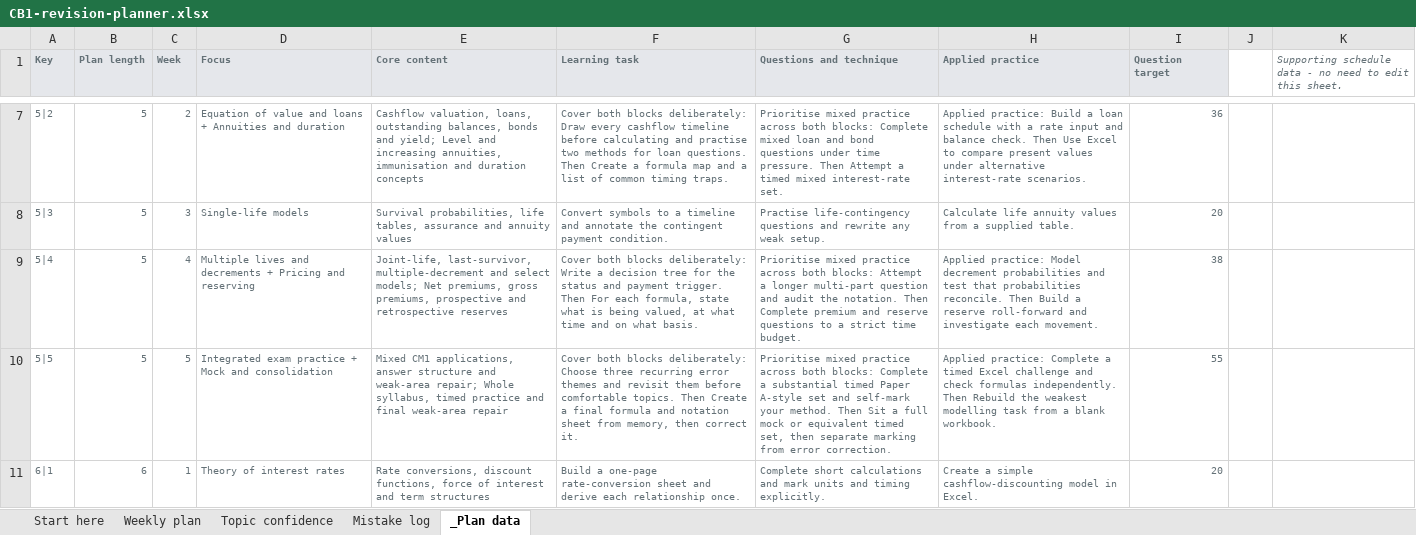
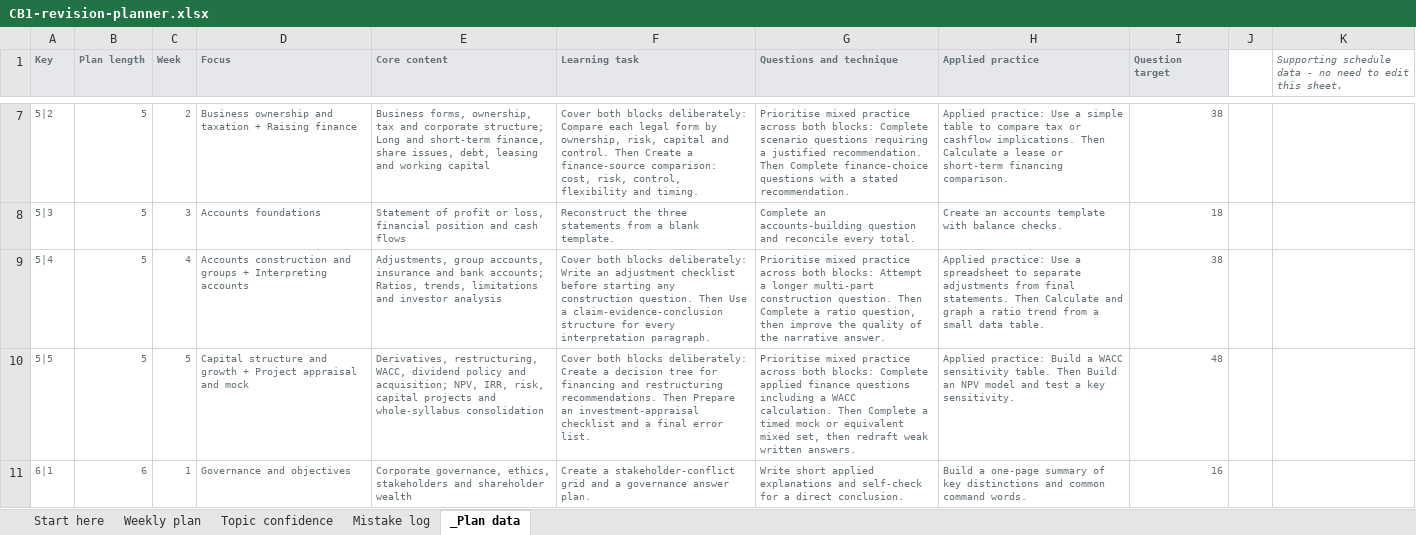
Before and after one commit to opennock20-ai/actuarial-exam-tutor, an Excel workbook: CB1-revision-planner.xlsx, sheet _Plan data, drawn as a sheet; only a part is shown, gaps mark what is left out; values as stored, in another font and other column widths than the file's, no borders; the diff covers the shown part only; the diff names each change by its address in the sheet, - before the commit and + after, or states it on an @@ line.

```diff
--- a/CB1-revision-planner.xlsx (sheet _Plan data)
+++ b/CB1-revision-planner.xlsx (sheet _Plan data)
-D7 (Focus): Equation of value and loans + Annuities and duration
+D7 (Focus): Business ownership and taxation + Raising finance
-E7 (Core content): Cashflow valuation, loans, outstanding balances, bonds and yield; Level and increasing annuities, immunisation and duration concepts
+E7 (Core content): Business forms, ownership, tax and corporate structure; Long and short-term finance, share issues, debt, leasing and working capital
-F7 (Learning task): …blocks deliberately: Draw every cashflow timeline before calculating and practise two methods for loan questions. Then Create a formula map and a list of common timing traps.
+F7 (Learning task): …blocks deliberately: Compare each legal form by ownership, risk, capital and control. Then Create a finance-source comparison: cost, risk, control, flexibility and timing.
-G7 (Questions and technique): …blocks: Complete mixed loan and bond questions under time pressure. Then Attempt a timed mixed interest-rate set.
+G7 (Questions and technique): …blocks: Complete scenario questions requiring a justified recommendation. Then Complete finance-choice questions with a stated recommendation.
-H7 (Applied practice): Applied practice: Build a loan schedule with a rate input and balance check. Then Use Excel to compare present values under alternative interest-rate scenarios.
+H7 (Applied practice): Applied practice: Use a simple table to compare tax or cashflow implications. Then Calculate a lease or short-term financing comparison.
-I7 (Question target): 36
+I7 (Question target): 38
-D8 (Focus): Single-life models
+D8 (Focus): Accounts foundations
-E8 (Core content): Survival probabilities, life tables, assurance and annuity values
+E8 (Core content): Statement of profit or loss, financial position and cash flows
-F8 (Learning task): Convert symbols to a timeline and annotate the contingent payment condition.
+F8 (Learning task): Reconstruct the three statements from a blank template.
-G8 (Questions and technique): Practise life-contingency questions and rewrite any weak setup.
+G8 (Questions and technique): Complete an accounts-building question and reconcile every total.
-H8 (Applied practice): Calculate life annuity values from a supplied table.
+H8 (Applied practice): Create an accounts template with balance checks.
-I8 (Question target): 20
+I8 (Question target): 18
-D9 (Focus): Multiple lives and decrements + Pricing and reserving
+D9 (Focus): Accounts construction and groups + Interpreting accounts
-E9 (Core content): Joint-life, last-survivor, multiple-decrement and select models; Net premiums, gross premiums, prospective and retrospective reserves
+E9 (Core content): Adjustments, group accounts, insurance and bank accounts; Ratios, trends, limitations and investor analysis
-F9 (Learning task): …deliberately: Write a decision tree for the status and payment trigger. Then For each formula, state what is being valued, at what time and on what basis.
+F9 (Learning task): …deliberately: Write an adjustment checklist before starting any construction question. Then Use a claim-evidence-conclusion structure for every interpretation paragraph.
-G9 (Questions and technique): …longer multi-part question and audit the notation. Then Complete premium and reserve questions to a strict time budget.
+G9 (Questions and technique): …longer multi-part construction question. Then Complete a ratio question, then improve the quality of the narrative answer.
-H9 (Applied practice): Applied practice: Model decrement probabilities and test that probabilities reconcile. Then Build a reserve roll-forward and investigate each movement.
+H9 (Applied practice): Applied practice: Use a spreadsheet to separate adjustments from final statements. Then Calculate and graph a ratio trend from a small data table.
-D10 (Focus): Integrated exam practice + Mock and consolidation
+D10 (Focus): Capital structure and growth + Project appraisal and mock
-E10 (Core content): Mixed CM1 applications, answer structure and weak-area repair; Whole syllabus, timed practice and final weak-area repair
+E10 (Core content): Derivatives, restructuring, WACC, dividend policy and acquisition; NPV, IRR, risk, capital projects and whole-syllabus consolidation
-F10 (Learning task): …blocks deliberately: Choose three recurring error themes and revisit them before comfortable topics. Then Create a final formula and notation sheet from memory, then correct it.
+F10 (Learning task): …blocks deliberately: Create a decision tree for financing and restructuring recommendations. Then Prepare an investment-appraisal checklist and a final error list.
-G10 (Questions and technique): …blocks: Complete a substantial timed Paper A-style set and self-mark your method. Then Sit a full mock or equivalent timed set, then separate marking from error correction.
+G10 (Questions and technique): …blocks: Complete applied finance questions including a WACC calculation. Then Complete a timed mock or equivalent mixed set, then redraft weak written answers.
-H10 (Applied practice): Applied practice: Complete a timed Excel challenge and check formulas independently. Then Rebuild the weakest modelling task from a blank workbook.
+H10 (Applied practice): Applied practice: Build a WACC sensitivity table. Then Build an NPV model and test a key sensitivity.
-I10 (Question target): 55
+I10 (Question target): 48
-D11 (Focus): Theory of interest rates
+D11 (Focus): Governance and objectives
-E11 (Core content): Rate conversions, discount functions, force of interest and term structures
+E11 (Core content): Corporate governance, ethics, stakeholders and shareholder wealth
-F11 (Learning task): Build a one-page rate-conversion sheet and derive each relationship once.
+F11 (Learning task): Create a stakeholder-conflict grid and a governance answer plan.
-G11 (Questions and technique): Complete short calculations and mark units and timing explicitly.
+G11 (Questions and technique): Write short applied explanations and self-check for a direct conclusion.
-H11 (Applied practice): Create a simple cashflow-discounting model in Excel.
+H11 (Applied practice): Build a one-page summary of key distinctions and common command words.
-I11 (Question target): 20
+I11 (Question target): 16
```
Also changed, not shown: 628 edited cells elsewhere in this sheet, sheet Weekly plan, sheet Topic confidence, sheet Start here, sheet Mistake log, CM1-revision-planner.xlsx, 14 other files.
